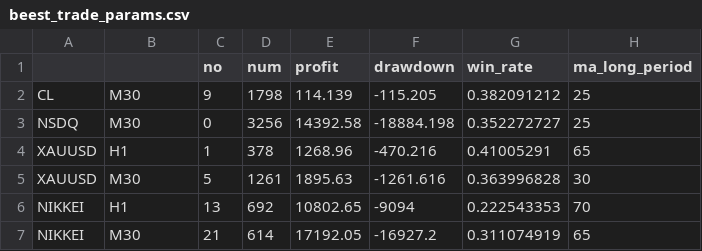
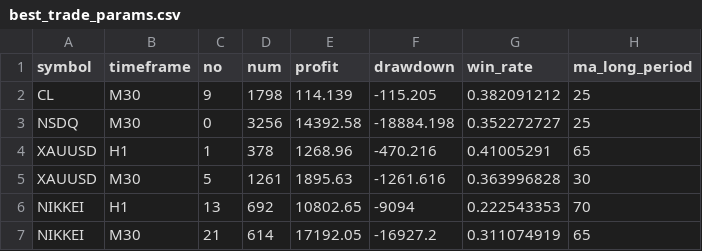
Before and after one commit to TubeSound/NWO, a CSV file: optimize2stage_2025_01_v2/sl_fix/best_trade_params.csv (was optimize2stage_2025_01_v2/sl_fix/beest_trade_params.csv), drawn as a sheet; only a part is shown; the diff names each change by its address in the sheet, - before the commit and + after, or states it on an @@ line.

```diff
--- a/optimize2stage_2025_01_v2/sl_fix/beest_trade_params.csv
+++ b/optimize2stage_2025_01_v2/sl_fix/best_trade_params.csv
-A1: (empty)
+A1: symbol
-B1: (empty)
+B1: timeframe
```
Also changed, not shown: 2 other files.
